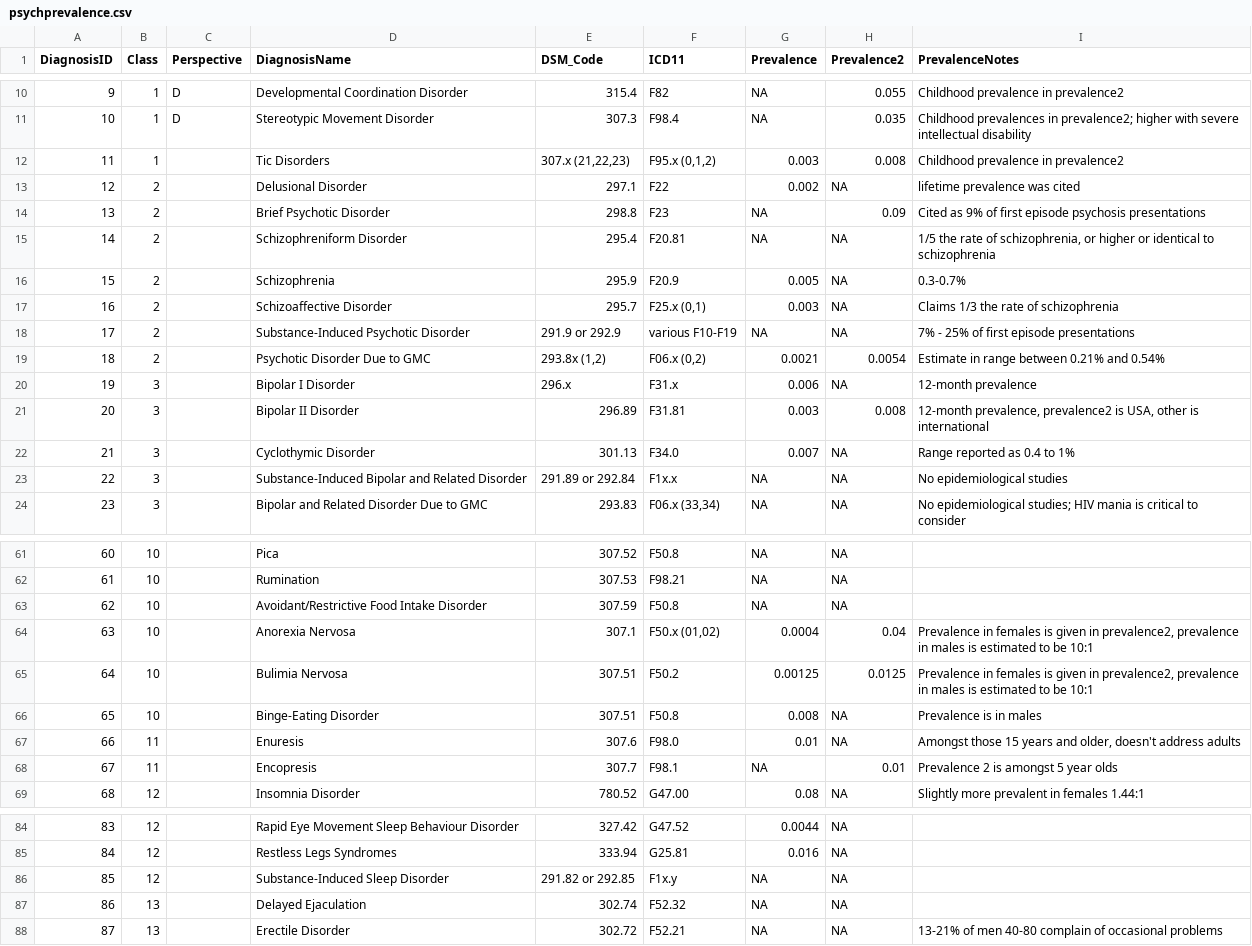
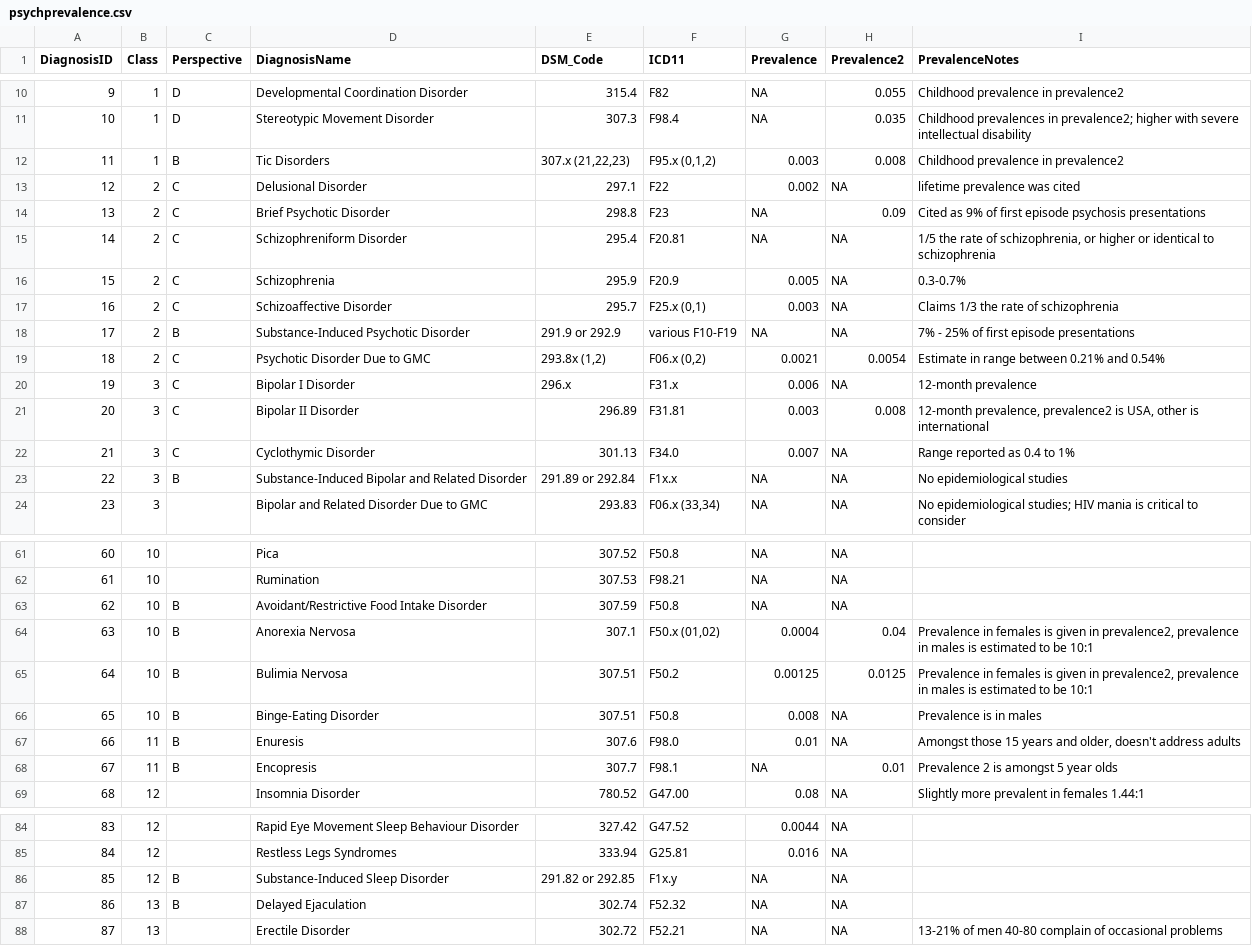
Before and after one commit to Pinskys/DSM_Prevalence, a CSV file: data/psychprevalence.csv, drawn as a sheet; only a part is shown, gaps mark what is left out; the diff covers the shown part only.

Commit message:
updates to some categories and adding a probabilities table

```diff
--- a/data/psychprevalence.csv
+++ b/data/psychprevalence.csv
@@ -11,14 +11,14 @@ DiagnosisID,Class,Perspective,DiagnosisName,DSM_Code,ICD11,Prevalence,Prevalence
 10,1,D,Stereotypic Movement Disorder,307.3,F98.4,NA,0.035,Childhood prevalences in prevalence2; higher with severe intellectual disability
-11,1,,Tic Disorders,"307.x (21,22,23)","F95.x (0,1,2)",0.003,0.008,Childhood prevalence in prevalence2
-12,2,,Delusional Disorder,297.1,F22,0.002,NA,lifetime prevalence was cited
-13,2,,Brief Psychotic Disorder,298.8,F23,NA,0.09,Cited as 9% of first episode psychosis presentations
-14,2,,Schizophreniform Disorder,295.4,F20.81,NA,NA,"1/5 the rate of schizophrenia,  or higher or identical to schizophrenia"
-15,2,,Schizophrenia,295.9,F20.9,0.005,NA,0.3-0.7%
-16,2,,Schizoaffective Disorder,295.7,"F25.x (0,1)",0.003,NA,Claims 1/3 the rate of schizophrenia
-17,2,,Substance-Induced Psychotic Disorder,291.9 or 292.9,various F10-F19,NA,NA,7% - 25% of first episode presentations
-18,2,,Psychotic Disorder Due to GMC,"293.8x (1,2)","F06.x (0,2)",0.0021,0.0054,Estimate in range between 0.21% and 0.54%
-19,3,,Bipolar I Disorder,296.x,F31.x,0.006,NA,12-month prevalence
-20,3,,Bipolar II Disorder,296.89,F31.81,0.003,0.008,"12-month prevalence, prevalence2 is USA, other is international"
-21,3,,Cyclothymic Disorder,301.13,F34.0,0.007,NA,Range reported as 0.4 to 1%
-22,3,,Substance-Induced Bipolar and Related Disorder,291.89 or 292.84,F1x.x,NA,NA,No epidemiological studies
+11,1,B,Tic Disorders,"307.x (21,22,23)","F95.x (0,1,2)",0.003,0.008,Childhood prevalence in prevalence2
+12,2,C,Delusional Disorder,297.1,F22,0.002,NA,lifetime prevalence was cited
+13,2,C,Brief Psychotic Disorder,298.8,F23,NA,0.09,Cited as 9% of first episode psychosis presentations
+14,2,C,Schizophreniform Disorder,295.4,F20.81,NA,NA,"1/5 the rate of schizophrenia,  or higher or identical to schizophrenia"
+15,2,C,Schizophrenia,295.9,F20.9,0.005,NA,0.3-0.7%
+16,2,C,Schizoaffective Disorder,295.7,"F25.x (0,1)",0.003,NA,Claims 1/3 the rate of schizophrenia
+17,2,B,Substance-Induced Psychotic Disorder,291.9 or 292.9,various F10-F19,NA,NA,7% - 25% of first episode presentations
+18,2,C,Psychotic Disorder Due to GMC,"293.8x (1,2)","F06.x (0,2)",0.0021,0.0054,Estimate in range between 0.21% and 0.54%
+19,3,C,Bipolar I Disorder,296.x,F31.x,0.006,NA,12-month prevalence
+20,3,C,Bipolar II Disorder,296.89,F31.81,0.003,0.008,"12-month prevalence, prevalence2 is USA, other is international"
+21,3,C,Cyclothymic Disorder,301.13,F34.0,0.007,NA,Range reported as 0.4 to 1%
+22,3,B,Substance-Induced Bipolar and Related Disorder,291.89 or 292.84,F1x.x,NA,NA,No epidemiological studies
 23,3,,Bipolar and Related Disorder Due to GMC,293.83,"F06.x (33,34)",NA,NA,No epidemiological studies; HIV mania is critical to consider
@@ -62,8 +62,8 @@ DiagnosisID,Class,Perspective,DiagnosisName,DSM_Code,ICD11,Prevalence,Prevalence
 61,10,,Rumination,307.53,F98.21,NA,NA,
-62,10,,Avoidant/Restrictive Food Intake Disorder,307.59,F50.8,NA,NA,
-63,10,,Anorexia Nervosa,307.1,"F50.x (01,02)",0.0004,0.04,"Prevalence in females is given in prevalence2, prevalence in males is estimated to be 10:1"
-64,10,,Bulimia Nervosa,307.51,F50.2,0.00125,0.0125,"Prevalence in females is given in prevalence2, prevalence in males is estimated to be 10:1"
-65,10,,Binge-Eating Disorder,307.51,F50.8,0.008,NA,Prevalence is in males
-66,11,,Enuresis,307.6,F98.0,0.01,NA,"Amongst those 15 years and older, doesn't address adults"
-67,11,,Encopresis,307.7,F98.1,NA,0.01,Prevalence 2 is amongst 5 year olds
+62,10,B,Avoidant/Restrictive Food Intake Disorder,307.59,F50.8,NA,NA,
+63,10,B,Anorexia Nervosa,307.1,"F50.x (01,02)",0.0004,0.04,"Prevalence in females is given in prevalence2, prevalence in males is estimated to be 10:1"
+64,10,B,Bulimia Nervosa,307.51,F50.2,0.00125,0.0125,"Prevalence in females is given in prevalence2, prevalence in males is estimated to be 10:1"
+65,10,B,Binge-Eating Disorder,307.51,F50.8,0.008,NA,Prevalence is in males
+66,11,B,Enuresis,307.6,F98.0,0.01,NA,"Amongst those 15 years and older, doesn't address adults"
+67,11,B,Encopresis,307.7,F98.1,NA,0.01,Prevalence 2 is amongst 5 year olds
 68,12,,Insomnia Disorder,780.52,G47.00,0.08,NA,Slightly more prevalent in females 1.44:1
@@ -85,4 +85,4 @@ DiagnosisID,Class,Perspective,DiagnosisName,DSM_Code,ICD11,Prevalence,Prevalence
 84,12,,Restless Legs Syndromes,333.94,G25.81,0.016,NA,
-85,12,,Substance-Induced Sleep Disorder,291.82 or 292.85,F1x.y,NA,NA,
-86,13,,Delayed Ejaculation,302.74,F52.32,NA,NA,
+85,12,B,Substance-Induced Sleep Disorder,291.82 or 292.85,F1x.y,NA,NA,
+86,13,B,Delayed Ejaculation,302.74,F52.32,NA,NA,
 87,13,,Erectile Disorder,302.72,F52.21,NA,NA,13-21% of men 40-80 complain of occasional problems
```
Also changed, not shown: 3 edited cells elsewhere in this file, 1 other file.
